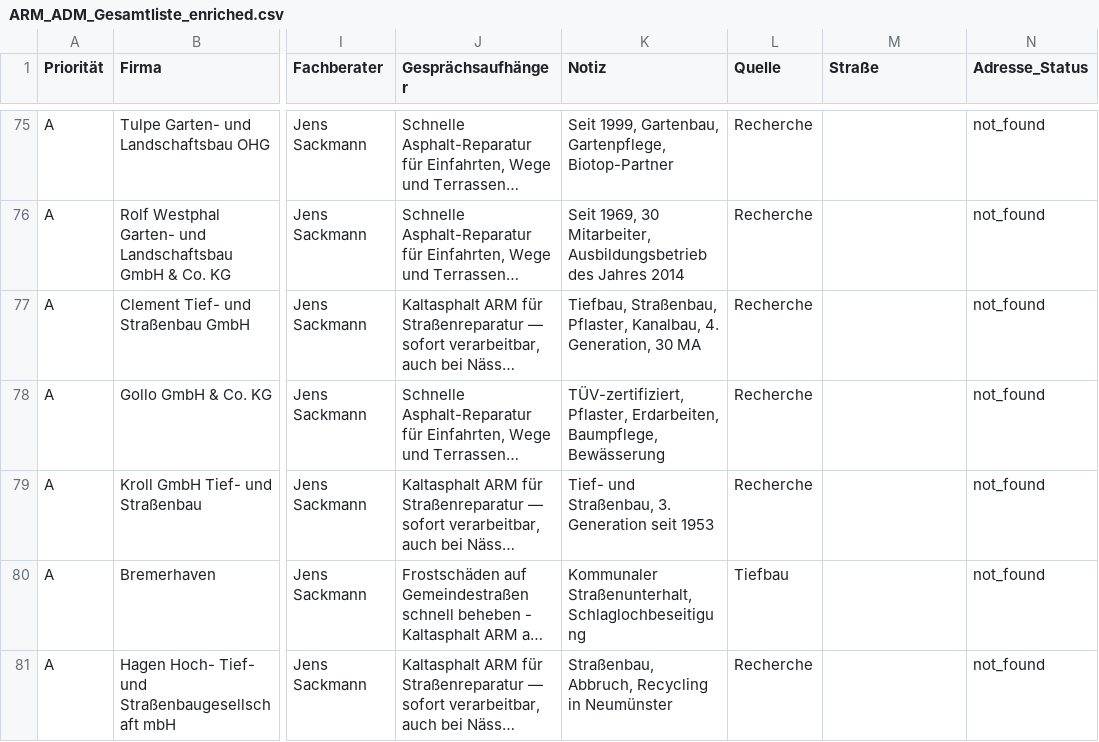
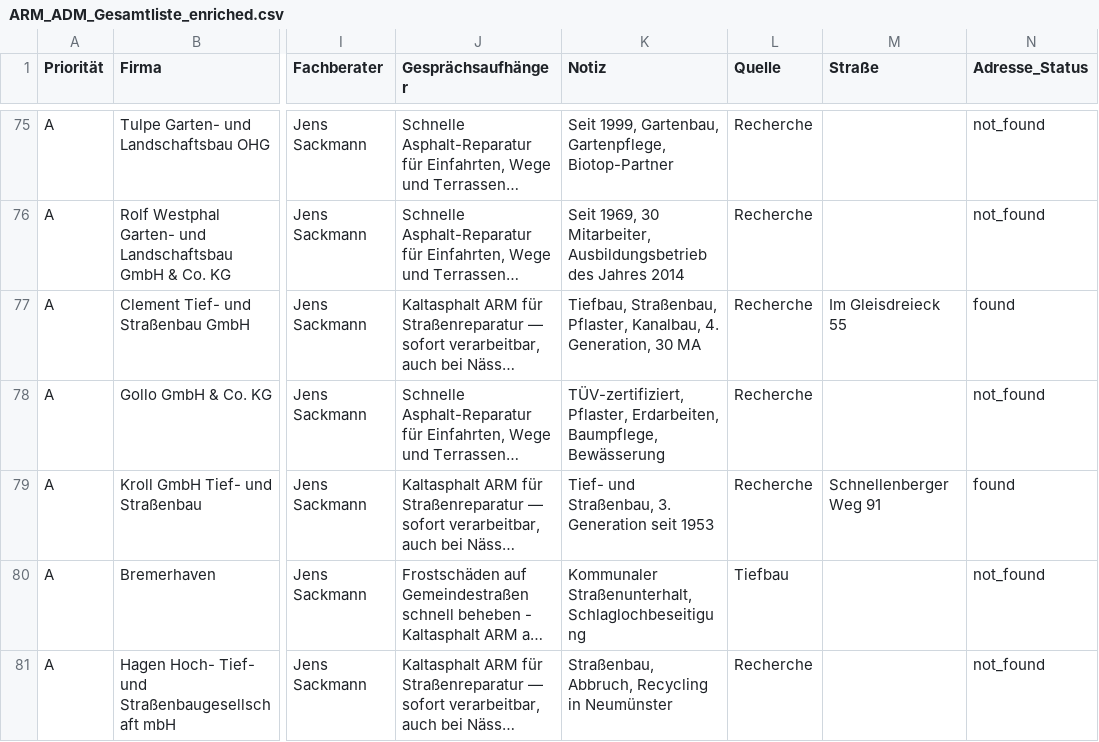
Before and after one commit to sfleischmann-3steps2/Rapid-Set-Vermarktung, a CSV file: Recherche Interessenten/ARM_ADM_Gesamtliste_enriched.csv, drawn as a sheet; only a part is shown, gaps mark what is left out; long unchanged cells end in …; the diff covers the shown part only; the diff names each change by its address in the sheet, - before the commit and + after, or states it on an @@ line.

```diff
--- a/Recherche Interessenten/ARM_ADM_Gesamtliste_enriched.csv
+++ b/Recherche Interessenten/ARM_ADM_Gesamtliste_enriched.csv
-M77 (Straße): (empty)
+M77 (Straße): Im Gleisdreieck 55
-N77 (Adresse_Status): not_found
+N77 (Adresse_Status): found
-M79 (Straße): (empty)
+M79 (Straße): Schnellenberger Weg 91
-N79 (Adresse_Status): not_found
+N79 (Adresse_Status): found
```
Also changed, not shown: 48 edited cells elsewhere in this file, Recherche Interessenten/ARM_ADM_CRM_Import.csv, 2 other files.
